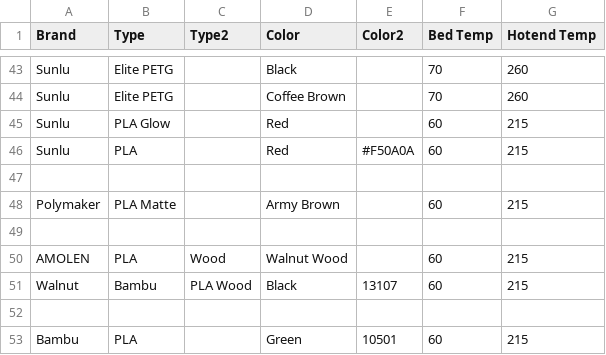
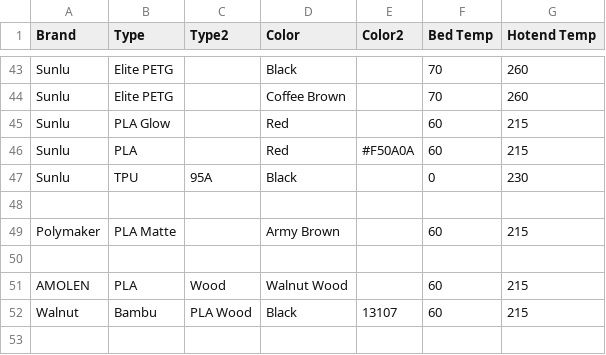
Before and after one commit to ppwaskie/filament_samples, a CSV file: samples.csv, drawn as a sheet; only a part is shown, gaps mark what is left out; the shorter side is filled out with more unchanged rows.

Commit message:
tpu: Sunlu TPU 95A
Add some non-AMS TPU

```diff
--- a/samples.csv
+++ b/samples.csv
@@ -46,2 +46,3 @@ Sunlu,PLA Glow,,Red,,60,215
 Sunlu,PLA,,Red,#F50A0A,60,215
+Sunlu,TPU,95A,Black,,0,230
 
```
Also changed, not shown: 1 other file.
